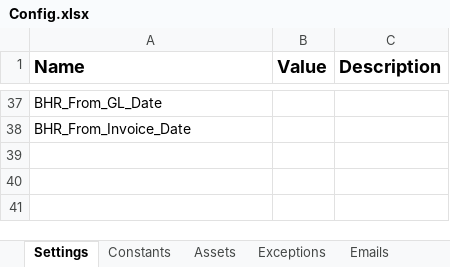
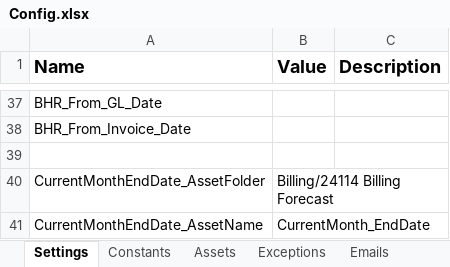
Before and after one commit to InPwr-CoE/InPwr.Bill.BillingForecast, an Excel workbook: Data/Config.xlsx, sheet Settings, drawn as a sheet; only a part is shown, gaps mark what is left out; values as stored, in another font and other column widths than the file's, no borders; the diff names each change by its address in the sheet, - before the commit and + after, or states it on an @@ line.

Commit message:
Updated - Send email with all PDF files and current Month date asset update

```diff
--- a/Data/Config.xlsx (sheet Settings)
+++ b/Data/Config.xlsx (sheet Settings)
+row 39: (empty)
+row 40: CurrentMonthEndDate_AssetFolder | Billing/24114 Billing Forecast
+row 41: CurrentMonthEndDate_AssetName | CurrentMonth_EndDate
```
Also changed, not shown: sheet Emails, 15 other files.
